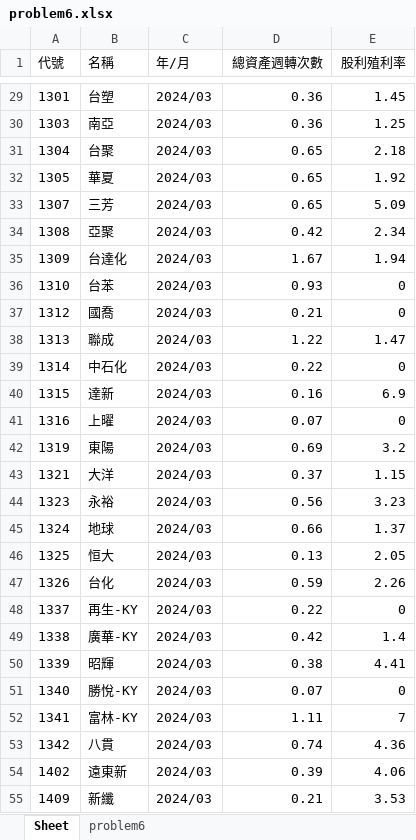
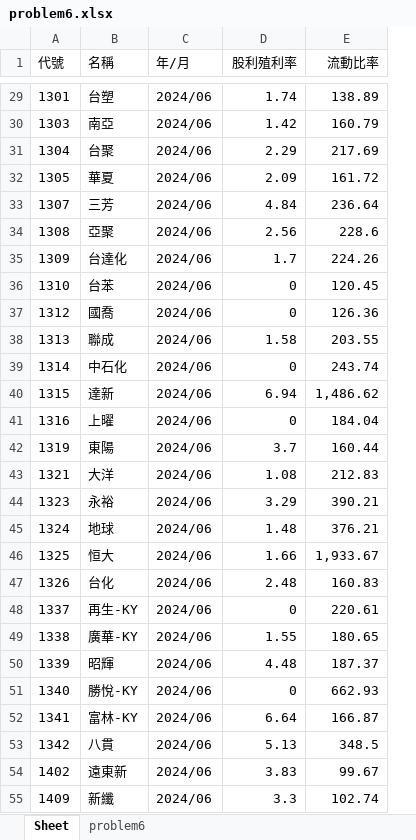
Before and after one commit to xsheu/Anomaly_detection, an Excel workbook: problem6.xlsx, sheet Sheet, drawn as a sheet; only a part is shown, gaps mark what is left out; values as stored, in another font and other column widths than the file's, no borders; removed rows and columns are numbered as before the commit, all else as after; the diff covers the shown part only; the diff names each change by its address in the sheet, - before the commit and + after, or states it on an @@ line.

```diff
--- a/problem6.xlsx (sheet Sheet)
+++ b/problem6.xlsx (sheet Sheet)
-column D (總資產週轉次數), rows 29-55: 0.36 | 0.36 | 0.65 | 0.65 | 0.65 | 0.42 | 1.67 | 0.93 | 0.21 | 1.22 | 0.22 | 0.16 | 0.07 | 0.69 | 0.37 | 0.56 | 0.66 | 0.13 | 0.59 | 0.22 | 0.42 | 0.38 | 0.07 | 1.11 | 0.74 | 0.39 | 0.21
+column E (流動比率), rows 29-55: 138.89 | 160.79 | 217.69 | 161.72 | 236.64 | 228.6 | 224.26 | 120.45 | 126.36 | 203.55 | 243.74 | 1,486.62 | 184.04 | 160.44 | 212.83 | 390.21 | 376.21 | 1,933.67 | 160.83 | 220.61 | 180.65 | 187.37 | 662.93 | 166.87 | 348.5 | 99.67 | 102.74
-C29:C55 (年/月): 2024/03
+C29:C55 (年/月): 2024/06
-D29 (股利殖利率): 1.45
+D29 (股利殖利率): 1.74
-D30 (股利殖利率): 1.25
+D30 (股利殖利率): 1.42
-D31 (股利殖利率): 2.18
+D31 (股利殖利率): 2.29
-D32 (股利殖利率): 1.92
+D32 (股利殖利率): 2.09
-D33 (股利殖利率): 5.09
+D33 (股利殖利率): 4.84
-D34 (股利殖利率): 2.34
+D34 (股利殖利率): 2.56
-D35 (股利殖利率): 1.94
+D35 (股利殖利率): 1.7
-D38 (股利殖利率): 1.47
+D38 (股利殖利率): 1.58
-D40 (股利殖利率): 6.9
+D40 (股利殖利率): 6.94
-D42 (股利殖利率): 3.2
+D42 (股利殖利率): 3.7
-D43 (股利殖利率): 1.15
+D43 (股利殖利率): 1.08
-D44 (股利殖利率): 3.23
+D44 (股利殖利率): 3.29
-D45 (股利殖利率): 1.37
+D45 (股利殖利率): 1.48
-D46 (股利殖利率): 2.05
+D46 (股利殖利率): 1.66
-D47 (股利殖利率): 2.26
+D47 (股利殖利率): 2.48
-D49 (股利殖利率): 1.4
+D49 (股利殖利率): 1.55
-D50 (股利殖利率): 4.41
+D50 (股利殖利率): 4.48
-D52 (股利殖利率): 7
+D52 (股利殖利率): 6.64
-D53 (股利殖利率): 4.36
+D53 (股利殖利率): 5.13
-D54 (股利殖利率): 4.06
+D54 (股利殖利率): 3.83
-D55 (股利殖利率): 3.53
+D55 (股利殖利率): 3.3
```
Also changed, not shown: 3 added rows, 1 removed row and 1814 edited cells elsewhere in this sheet, sheet problem6.
